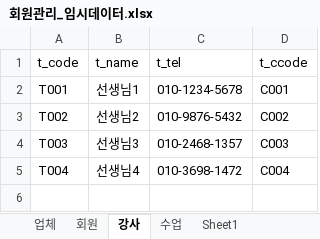
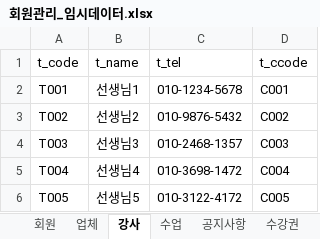
Before and after one commit to yangtory/2024-Team-Mem, an Excel workbook: Team-Mem/document/회원관리_임시데이터.xlsx, sheet 강사, drawn as a sheet; values as stored, in another font and other column widths than the file's, no borders; the diff names each change by its address in the sheet, - before the commit and + after, or states it on an @@ line.

```diff
--- a/Team-Mem/document/회원관리_임시데이터.xlsx (sheet 강사)
+++ b/Team-Mem/document/회원관리_임시데이터.xlsx (sheet 강사)
-sheet tab: Sheet1
+sheet tab: 수강권
+sheet tab: 공지사항
@@ sheet tab order changed: 회원 | 업체 | 강사 | 수업 | 공지사항 | 수강권 @@
+row 6: T005 | 선생님5 | 010-3122-4172 | C005
```
Also changed, not shown: sheet 회원, sheet 수업, sheet 업체, other sheet tabs, 8 other files.
